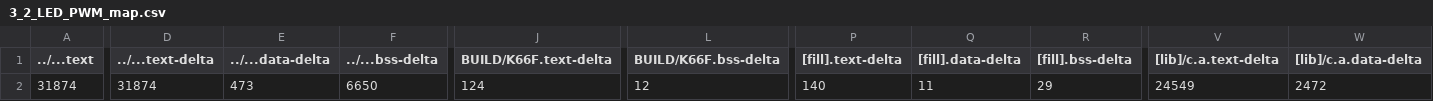
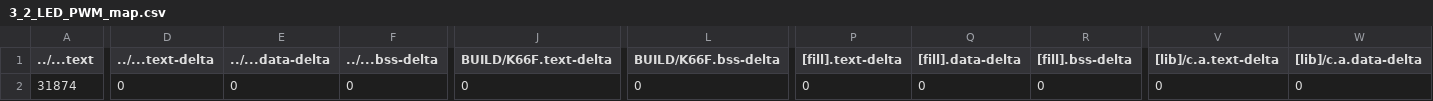
Before and after one commit to barry0507/mbed03, a CSV file: 3_2_LED_PWM/BUILD/K66F/GCC_ARM/3_2_LED_PWM_map.csv, drawn as a sheet; only a part is shown, gaps mark what is left out; the diff covers the shown part only; the diff names each change by its address in the sheet, - before the commit and + after, or states it on an @@ line.

```diff
--- a/3_2_LED_PWM/BUILD/K66F/GCC_ARM/3_2_LED_PWM_map.csv
+++ b/3_2_LED_PWM/BUILD/K66F/GCC_ARM/3_2_LED_PWM_map.csv
-D2 (../...text-delta): 31874
+D2 (../...text-delta): 0
-E2 (../...data-delta): 473
+E2 (../...data-delta): 0
-F2 (../...bss-delta): 6650
+F2 (../...bss-delta): 0
-J2 (BUILD/K66F.text-delta): 124
+J2 (BUILD/K66F.text-delta): 0
-L2 (BUILD/K66F.bss-delta): 12
+L2 (BUILD/K66F.bss-delta): 0
-P2 ([fill].text-delta): 140
+P2 ([fill].text-delta): 0
-Q2 ([fill].data-delta): 11
+Q2 ([fill].data-delta): 0
-R2 ([fill].bss-delta): 29
+R2 ([fill].bss-delta): 0
-V2 ([lib]/c.a.text-delta): 24549
+V2 ([lib]/c.a.text-delta): 0
-W2 ([lib]/c.a.data-delta): 2472
+W2 ([lib]/c.a.data-delta): 0
```
Also changed, not shown: 6 edited cells elsewhere in this file, 25 other files.
